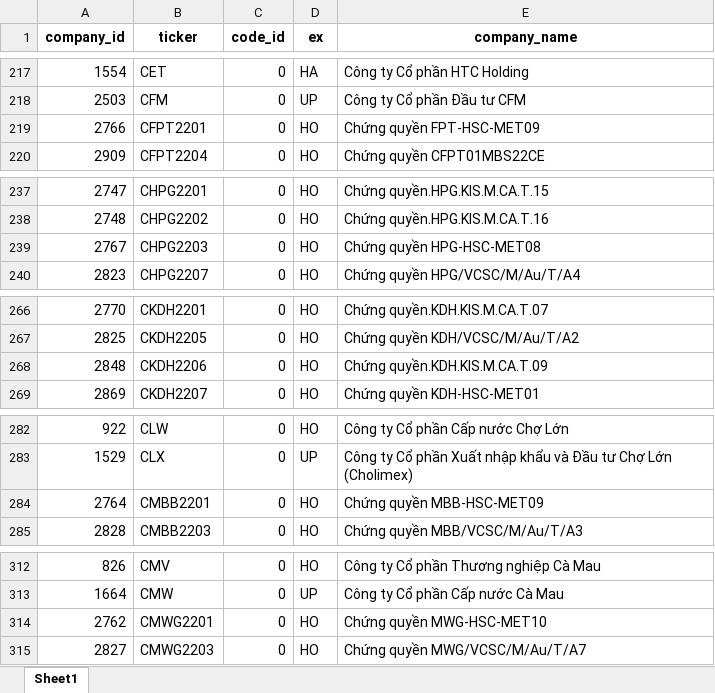
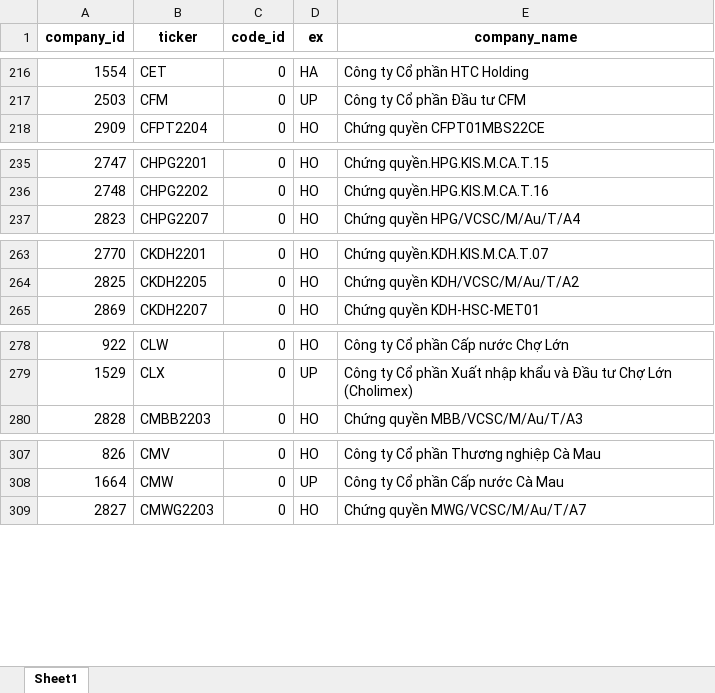
Before and after one commit to pmitung/soicophieu, an Excel workbook: ticker_list_updated.xlsx, sheet Sheet1, drawn as a sheet; only a part is shown, gaps mark what is left out; values as stored, in another font and other column widths than the file's, no borders; the diff covers the shown part only; the diff names each change by its address in the sheet, - before the commit and + after, or states it on an @@ line.

```diff
--- a/ticker_list_updated.xlsx (sheet Sheet1)
+++ b/ticker_list_updated.xlsx (sheet Sheet1)
-row 219: 2766 | CFPT2201 | 0 | HO | Chứng quyền FPT-HSC-MET09
-row 239: 2767 | CHPG2203 | 0 | HO | Chứng quyền HPG-HSC-MET08
-row 268: 2848 | CKDH2206 | 0 | HO | Chứng quyền.KDH.KIS.M.CA.T.09
-row 284: 2764 | CMBB2201 | 0 | HO | Chứng quyền MBB-HSC-MET09
-row 314: 2762 | CMWG2201 | 0 | HO | Chứng quyền MWG-HSC-MET10
```
Also changed, not shown: 13 removed rows and 1 edited cell elsewhere in this sheet, daily_binary_batch_export.xlsx, forecast_batch_export.xlsx, 1 other file.
